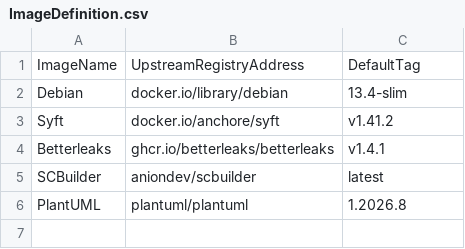
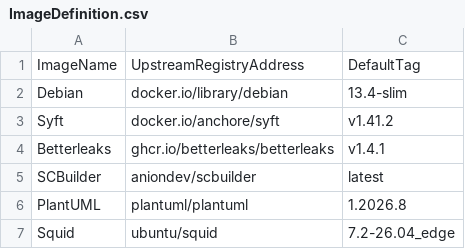
Before and after one commit to anionDevelopment/SCBuilder, a CSV file: .ScriptCollection/OCIImages/ImageDefinition.csv, drawn as a sheet.

```diff
--- a/.ScriptCollection/OCIImages/ImageDefinition.csv
+++ b/.ScriptCollection/OCIImages/ImageDefinition.csv
@@ -6 +6,2 @@ SCBuilder;aniondev/scbuilder;latest
 PlantUML;plantuml/plantuml;1.2026.8
+Squid;ubuntu/squid;7.2-26.04_edge
```
Also changed, not shown: 3 other files.
